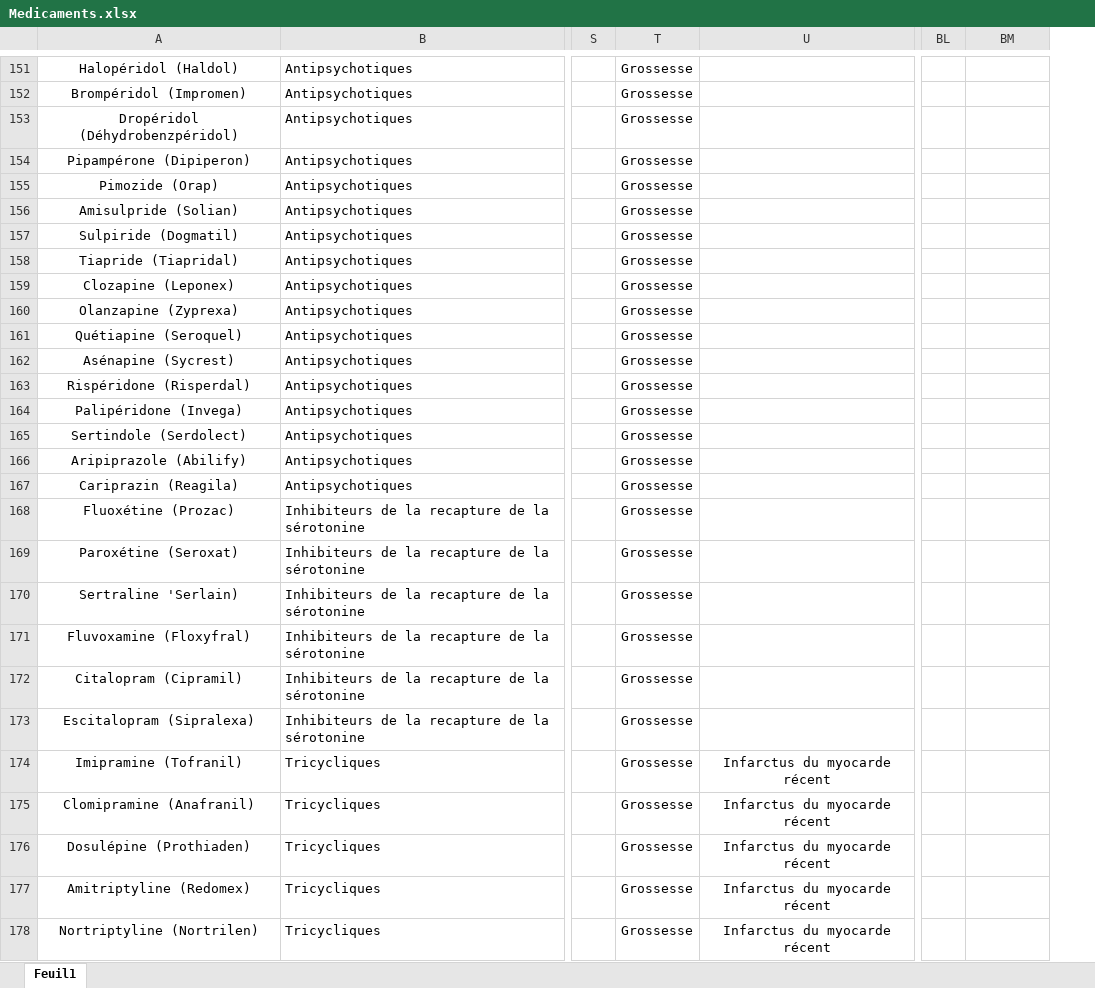
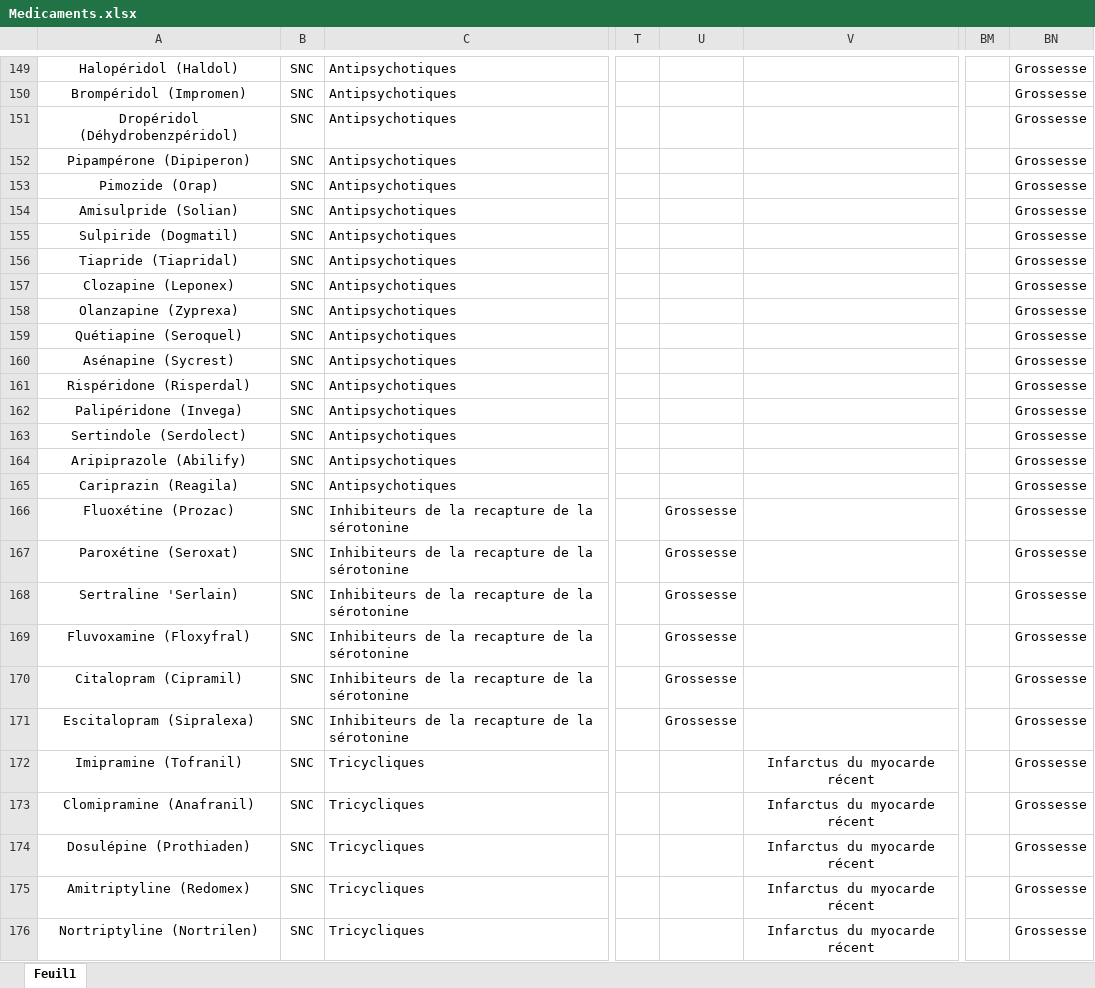
Before and after one commit to BossDeLaNature/Site-Web, an Excel workbook: Pharmacologie special/data/Medicaments.xlsx, sheet Feuil1, drawn as a sheet; only a part is shown, gaps mark what is left out; values as stored, in another font and other column widths than the file's, no borders; addresses are those after the commit; the diff covers the shown part only; the diff names each change by its address in the sheet, - before the commit and + after, or states it on an @@ line.

```diff
--- a/Pharmacologie special/data/Medicaments.xlsx (sheet Feuil1)
+++ b/Pharmacologie special/data/Medicaments.xlsx (sheet Feuil1)
+column B, rows 149-176: all SNC
-U149:U165: Grossesse
+U149:U165: (empty)
-BN149:BN176: (empty)
+BN149:BN176: Grossesse
-U172:U176: Grossesse
+U172:U176: (empty)
```
Also changed, not shown: 12 removed rows and 136 edited cells elsewhere in this sheet, 7 other files.
